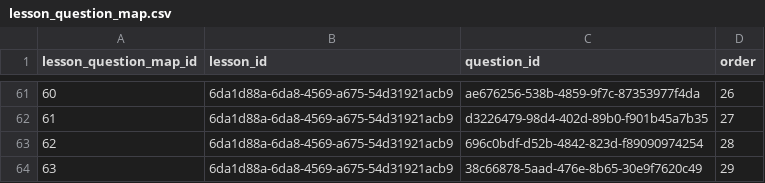
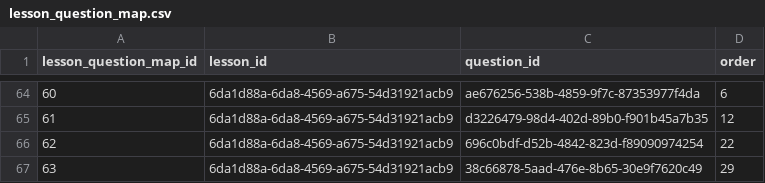
Before and after one commit to actamayev/lever-labs-server, a CSV file: src/db-seed-data/lesson_question_map.csv, drawn as a sheet; only a part is shown, gaps mark what is left out; the diff covers the shown part only.

Commit message:
Re-order questions

```diff
--- a/src/db-seed-data/lesson_question_map.csv
+++ b/src/db-seed-data/lesson_question_map.csv
@@ -61,4 +64,4 @@ lesson_question_map_id ,lesson_id                            ,question_id
-                    60 ,6da1d88a-6da8-4569-a675-54d31921acb9 ,ae676256-538b-4859-9f7c-87353977f4da ,   26
-                    61 ,6da1d88a-6da8-4569-a675-54d31921acb9 ,d3226479-98d4-402d-89b0-f901b45a7b35 ,   27
-                    62 ,6da1d88a-6da8-4569-a675-54d31921acb9 ,696c0bdf-d52b-4842-823d-f89090974254 ,   28
+                    60 ,6da1d88a-6da8-4569-a675-54d31921acb9 ,ae676256-538b-4859-9f7c-87353977f4da ,   6
+                    61 ,6da1d88a-6da8-4569-a675-54d31921acb9 ,d3226479-98d4-402d-89b0-f901b45a7b35 ,   12
+                    62 ,6da1d88a-6da8-4569-a675-54d31921acb9 ,696c0bdf-d52b-4842-823d-f89090974254 ,   22
                     63 ,6da1d88a-6da8-4569-a675-54d31921acb9 ,38c66878-5aad-476e-8b65-30e9f7620c49 ,   29
```
Also changed, not shown: 3 added rows and 24 edited cells elsewhere in this file, 3 other files.
